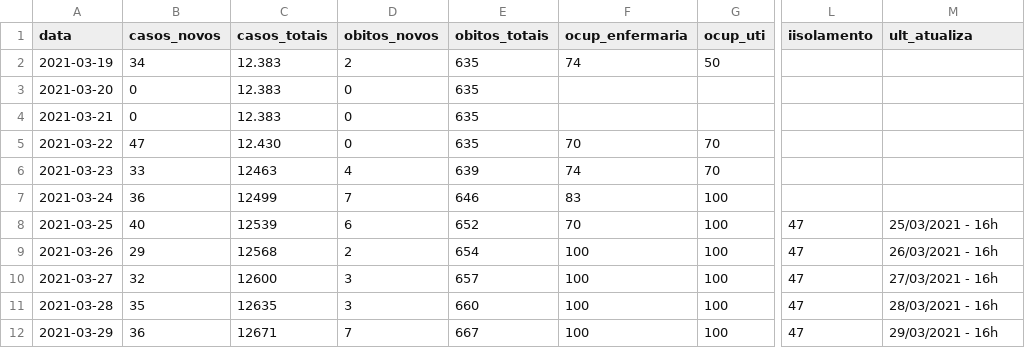
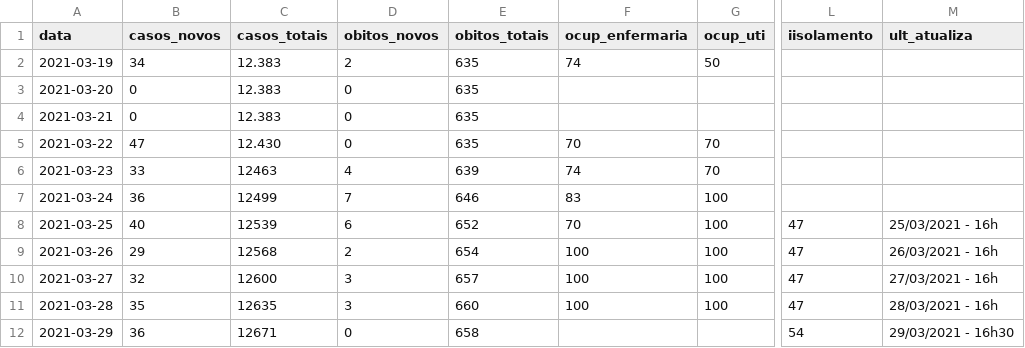
Before and after one commit to seplansv/covidsv, a CSV file: covid_sv.csv, drawn as a sheet; only a part is shown, gaps mark what is left out; the diff names each change by its address in the sheet, - before the commit and + after, or states it on an @@ line.

Commit message:
Create covid_sv.csv

```diff
--- a/covid_sv.csv
+++ b/covid_sv.csv
-D12 (obitos_novos): 7
+D12 (obitos_novos): 0
-E12 (obitos_totais): 667
+E12 (obitos_totais): 658
-F12 (ocup_enfermaria): 100
+F12 (ocup_enfermaria): (empty)
-G12 (ocup_uti): 100
+G12 (ocup_uti): (empty)
-L12 (iisolamento): 47
+L12 (iisolamento): 54
-M12 (ult_atualiza): 29/03/2021 - 16h
+M12 (ult_atualiza): 29/03/2021 - 16h30
```
